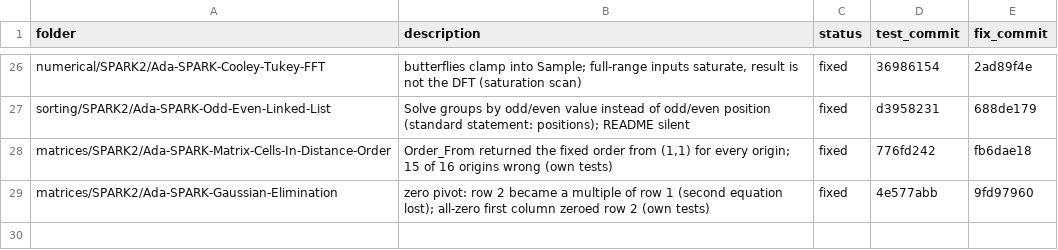
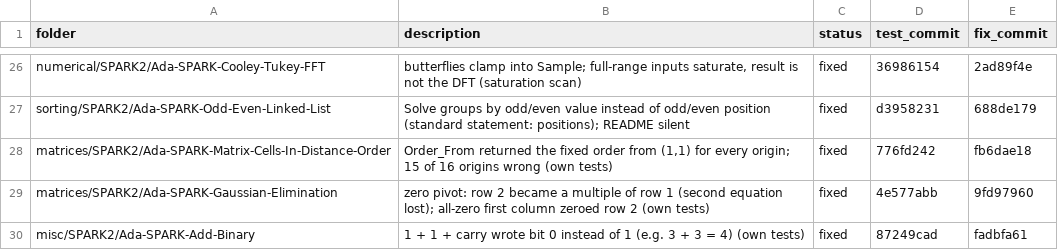
Before and after one commit to RobertBoettcherSF/Ada-Algorithms, a CSV file: tools/vv/findings.csv, drawn as a sheet; only a part is shown, gaps mark what is left out; the diff names each change by its address in the sheet, - before the commit and + after, or states it on an @@ line.

Commit message:
findings.csv: Add-Binary (87249cad / fadbfa61); own_tests.csv entry

```diff
--- a/tools/vv/findings.csv
+++ b/tools/vv/findings.csv
+row 30: misc/SPARK2/Ada-SPARK-Add-Binary | 1 + 1 + carry wrote bit 0 instead of 1 (e.g. 3 + 3 = 4) (own tests) | fixed | 87249cad | fadbfa61
```
Also changed, not shown: tools/vv/own_tests.csv.
